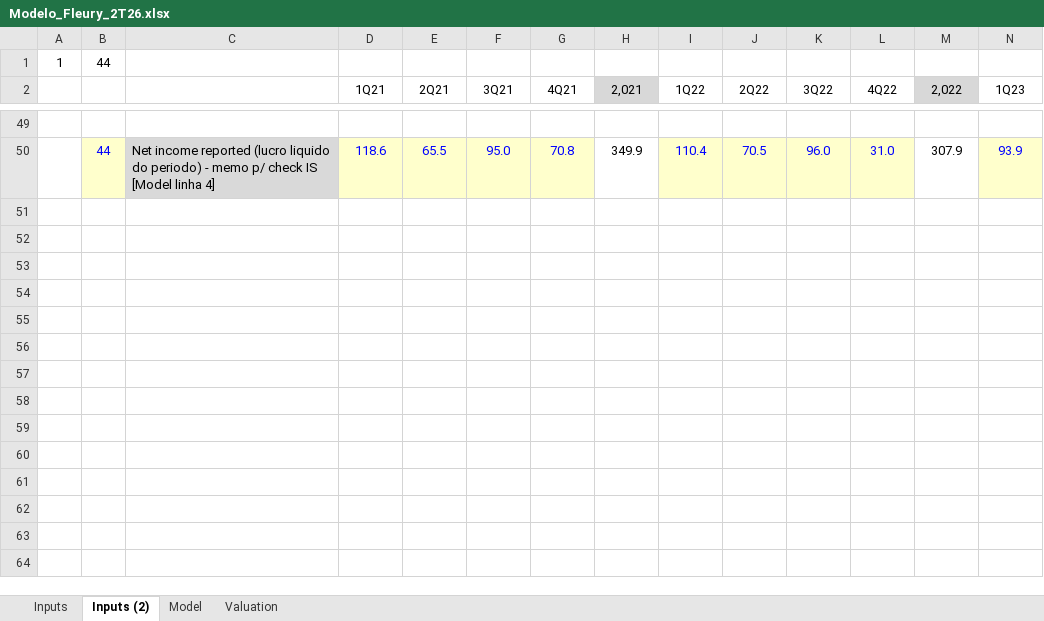
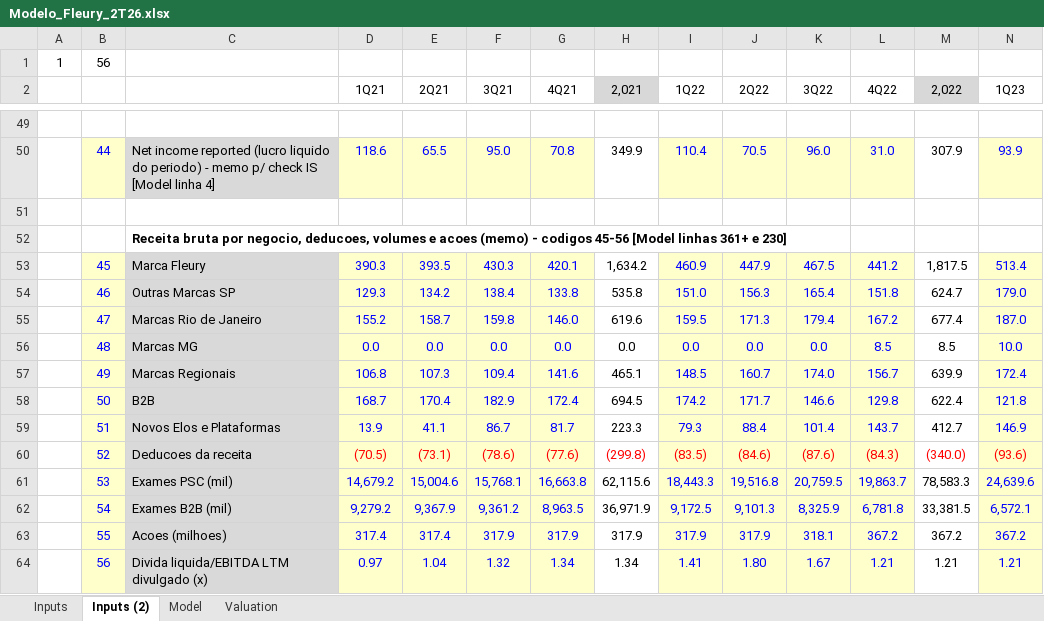
Before and after one commit to lucasnas28/Claude-, an Excel workbook: Modelo_Fleury_2T26.xlsx, sheet Inputs (2), drawn as a sheet; only a part is shown, gaps mark what is left out; values as stored, in another font and other column widths than the file's, no borders; rows hold the shown columns only; the diff covers the shown part only; the diff names each change by its address in the sheet, - before the commit and + after, or states it on an @@ line.

```diff
--- a/Modelo_Fleury_2T26.xlsx (sheet Inputs (2))
+++ b/Modelo_Fleury_2T26.xlsx (sheet Inputs (2))
-B1: 44
+B1: 56
+row 51: (empty)
+row 52:  |  | Receita bruta por negocio, deducoes, volumes e acoes (memo) - codigos 45-56 [Model linhas 361+ e 230]
+row 53:  | 45 | Marca Fleury | 390.3 | 393.5 | 430.3 | 420.1 | 1,634.2 | 460.9 | 447.9 | 467.5 | 441.2 | 1,817.5 | 513.4
+row 54:  | 46 | Outras Marcas SP | 129.3 | 134.2 | 138.4 | 133.8 | 535.8 | 151.0 | 156.3 | 165.4 | 151.8 | 624.7 | 179.0
+row 55:  | 47 | Marcas Rio de Janeiro | 155.2 | 158.7 | 159.8 | 146.0 | 619.6 | 159.5 | 171.3 | 179.4 | 167.2 | 677.4 | 187.0
+row 56:  | 48 | Marcas MG | 0.0 | 0.0 | 0.0 | 0.0 | 0.0 | 0.0 | 0.0 | 0.0 | 8.5 | 8.5 | 10.0
+row 57:  | 49 | Marcas Regionais | 106.8 | 107.3 | 109.4 | 141.6 | 465.1 | 148.5 | 160.7 | 174.0 | 156.7 | 639.9 | 172.4
+row 58:  | 50 | B2B | 168.7 | 170.4 | 182.9 | 172.4 | 694.5 | 174.2 | 171.7 | 146.6 | 129.8 | 622.4 | 121.8
+row 59:  | 51 | Novos Elos e Plataformas | 13.9 | 41.1 | 86.7 | 81.7 | 223.3 | 79.3 | 88.4 | 101.4 | 143.7 | 412.7 | 146.9
+row 60:  | 52 | Deducoes da receita | (70.5) | (73.1) | (78.6) | (77.6) | (299.8) | (83.5) | (84.6) | (87.6) | (84.3) | (340.0) | (93.6)
+row 61:  | 53 | Exames PSC (mil) | 14,679.2 | 15,004.6 | 15,768.1 | 16,663.8 | 62,115.6 | 18,443.3 | 19,516.8 | 20,759.5 | 19,863.7 | 78,583.3 | 24,639.6
+row 62:  | 54 | Exames B2B (mil) | 9,279.2 | 9,367.9 | 9,361.2 | 8,963.5 | 36,971.9 | 9,172.5 | 9,101.3 | 8,325.9 | 6,781.8 | 33,381.5 | 6,572.1
+row 63:  | 55 | Acoes (milhoes) | 317.4 | 317.4 | 317.9 | 317.9 | 317.9 | 317.9 | 317.9 | 318.1 | 367.2 | 367.2 | 367.2
+row 64:  | 56 | Divida liquida/EBITDA LTM divulgado (x) | 0.97 | 1.04 | 1.32 | 1.34 | 1.34 | 1.41 | 1.80 | 1.67 | 1.21 | 1.21 | 1.21
```
Also changed, not shown: 128 edited cells elsewhere in this sheet, sheet Model, sheet Inputs, sheet Valuation, formulas that keep their value, hidden cells.
